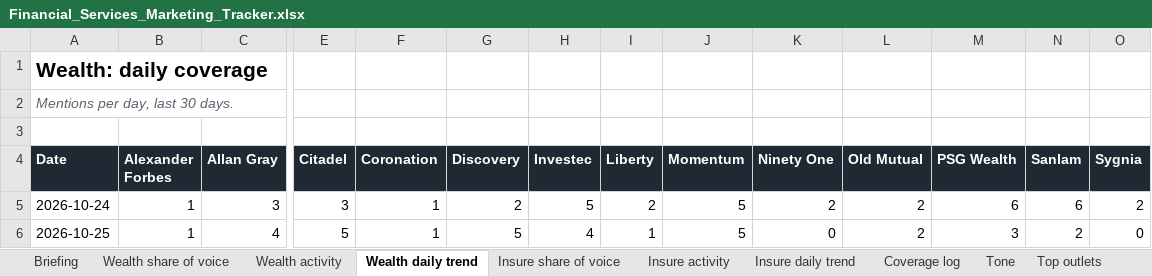
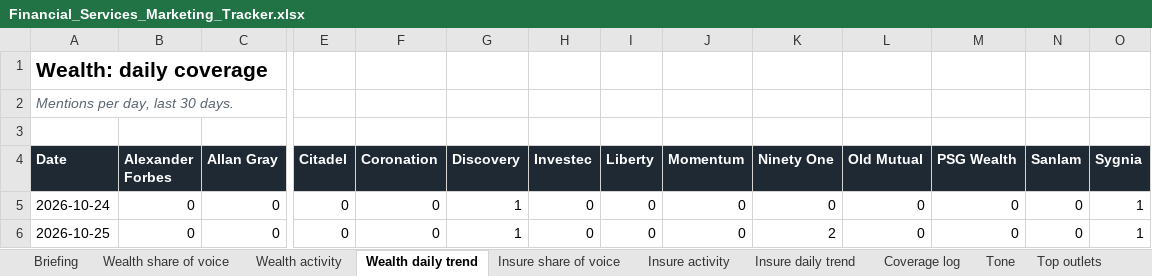
Before and after one commit to sheyaamh-bot/Financial-services-marketing-tracker, an Excel workbook: site/Financial_Services_Marketing_Tracker.xlsx, sheet Wealth daily trend, drawn as a sheet; only a part is shown, gaps mark what is left out; values as stored, in another font and other column widths than the file's, no borders; the diff covers the shown part only; the diff names each change by its address in the sheet, - before the commit and + after, or states it on an @@ line.

```diff
--- a/site/Financial_Services_Marketing_Tracker.xlsx (sheet Wealth daily trend)
+++ b/site/Financial_Services_Marketing_Tracker.xlsx (sheet Wealth daily trend)
-B5:B6 (Alexander Forbes): 1
+B5:B6 (Alexander Forbes): 0
-C5 (Allan Gray): 3
+C5 (Allan Gray): 0
-E5 (Citadel): 3
+E5 (Citadel): 0
-F5:F6 (Coronation): 1
+F5:F6 (Coronation): 0
-G5 (Discovery): 2
+G5 (Discovery): 1
-H5 (Investec): 5
+H5 (Investec): 0
-I5 (Liberty): 2
+I5 (Liberty): 0
-J5:J6 (Momentum): 5
+J5:J6 (Momentum): 0
-K5 (Ninety One): 2
+K5 (Ninety One): 0
-L5:L6 (Old Mutual): 2
+L5:L6 (Old Mutual): 0
-M5 (PSG Wealth): 6
+M5 (PSG Wealth): 0
-N5 (Sanlam): 6
+N5 (Sanlam): 0
-O5 (Sygnia): 2
+O5 (Sygnia): 1
-C6 (Allan Gray): 4
+C6 (Allan Gray): 0
-E6 (Citadel): 5
+E6 (Citadel): 0
-G6 (Discovery): 5
+G6 (Discovery): 1
-H6 (Investec): 4
+H6 (Investec): 0
-I6 (Liberty): 1
+I6 (Liberty): 0
-K6 (Ninety One): 0
+K6 (Ninety One): 2
-M6 (PSG Wealth): 3
+M6 (PSG Wealth): 0
-N6 (Sanlam): 2
+N6 (Sanlam): 0
-O6 (Sygnia): 0
+O6 (Sygnia): 1
```
Also changed, not shown: 336 edited cells elsewhere in this sheet, sheet Coverage log, sheet Insure daily trend, sheet Top outlets, sheet Wealth activity, sheet Wealth share of voice, sheet Insure activity, 5 more sheets, charts or pictures, 4 other files.
